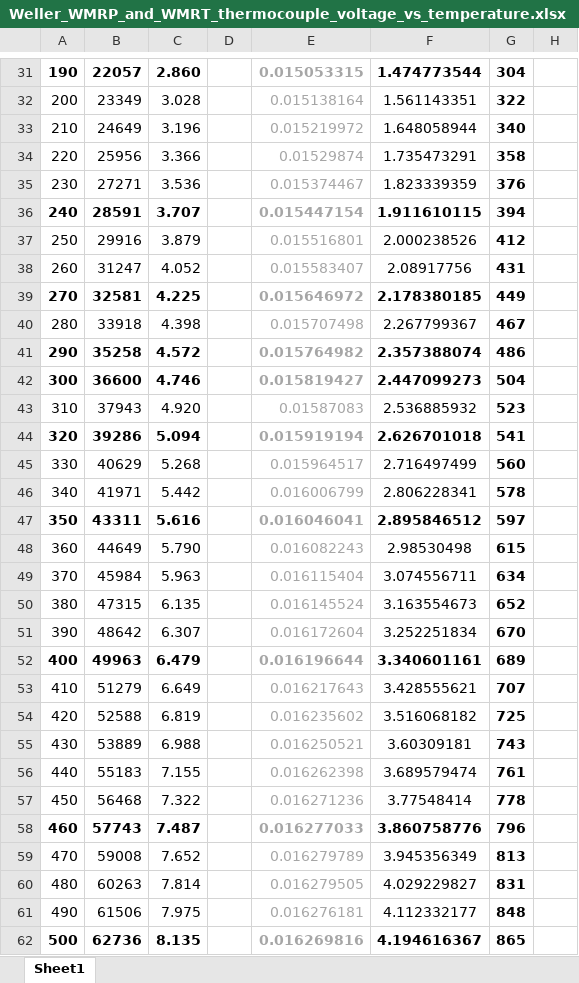
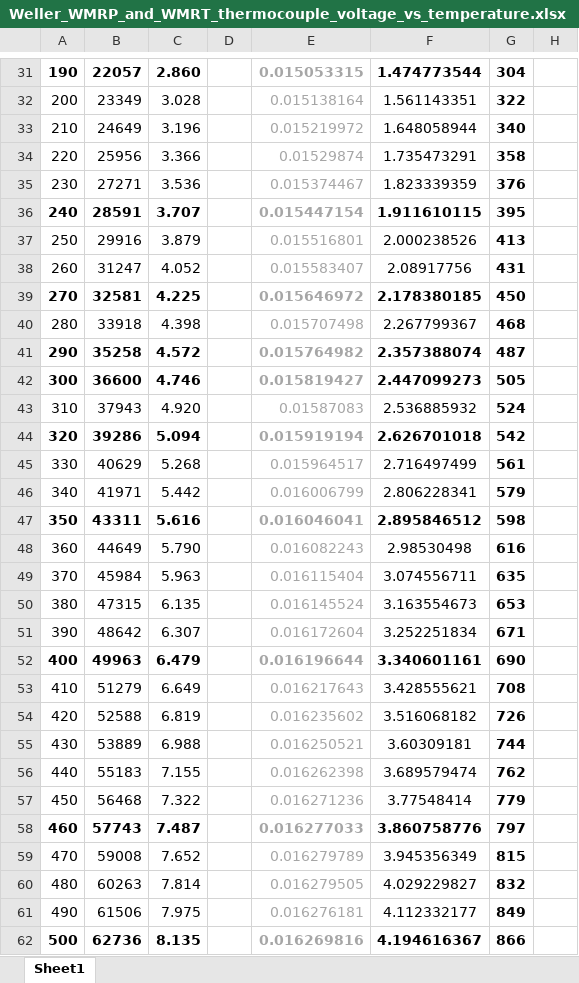
Before and after one commit to ntchris/arduino, an Excel workbook: DIY_solderStation/arduino_wellerSolderStation_hw_2020_July_v5/Weller_WMRP_and_WMRT_thermocouple_voltage_vs_temperature.xlsx, sheet Sheet1, drawn as a sheet; only a part is shown, gaps mark what is left out; values as stored, in another font and other column widths than the file's, no borders; charts and pictures not drawn; the diff covers the shown part only; the diff names each change by its address in the sheet, - before the commit and + after, or states it on an @@ line.

Commit message:
solder station keep improving
solder station keep improving

```diff
--- a/DIY_solderStation/arduino_wellerSolderStation_hw_2020_July_v5/Weller_WMRP_and_WMRT_thermocouple_voltage_vs_temperature.xlsx (sheet Sheet1)
+++ b/DIY_solderStation/arduino_wellerSolderStation_hw_2020_July_v5/Weller_WMRP_and_WMRT_thermocouple_voltage_vs_temperature.xlsx (sheet Sheet1)
-G36: 394
+G36: 395
-G37: 412
+G37: 413
-G39: 449
+G39: 450
-G40: 467
+G40: 468
-G41: 486
+G41: 487
-G42: 504
+G42: 505
-G43: 523
+G43: 524
-G44: 541
+G44: 542
-G45: 560
+G45: 561
-G46: 578
+G46: 579
-G47: 597
+G47: 598
-G48: 615
+G48: 616
-G49: 634
+G49: 635
-G50: 652
+G50: 653
-G51: 670
+G51: 671
-G52: 689
+G52: 690
-G53: 707
+G53: 708
-G54: 725
+G54: 726
-G55: 743
+G55: 744
-G56: 761
+G56: 762
-G57: 778
+G57: 779
-G58: 796
+G58: 797
-G59: 813
+G59: 815
-G60: 831
+G60: 832
-G61: 848
+G61: 849
-G62: 865
+G62: 866
```
Also changed, not shown: 6 edited cells elsewhere in this sheet, charts or pictures, 30 other files.
